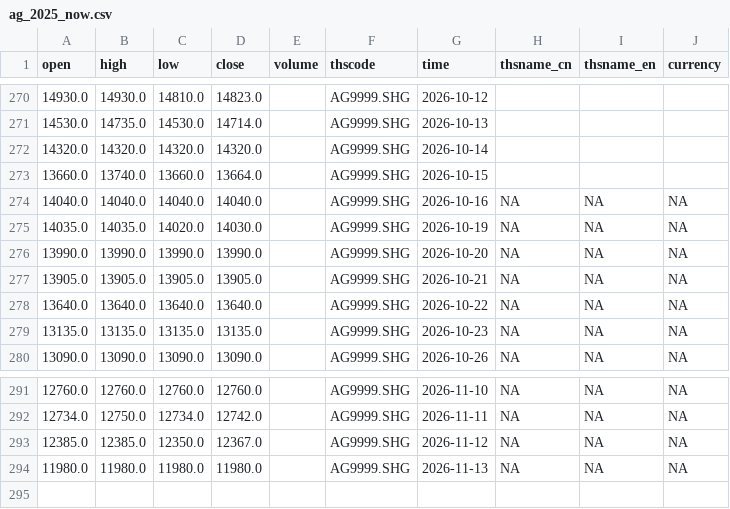
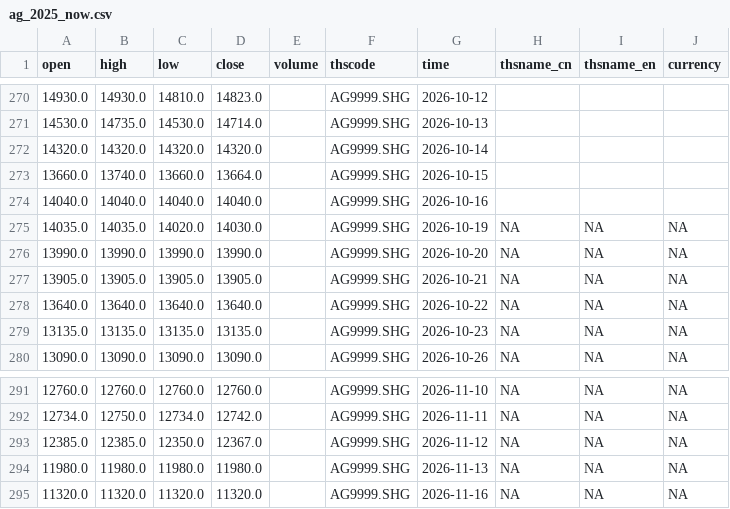
Before and after one commit to corgipotato-cyber/gold-monitor, a CSV file: data/ag_2025_now.csv, drawn as a sheet; only a part is shown, gaps mark what is left out.

```diff
--- a/data/ag_2025_now.csv
+++ b/data/ag_2025_now.csv
@@ -273,3 +273,3 @@ open,high,low,close,volume,thscode,time,thsname_cn,thsname_en,currency
 13660.0,13740.0,13660.0,13664.0,,AG9999.SHG,2026-10-15,,,
-14040.0,14040.0,14040.0,14040.0,,AG9999.SHG,2026-10-16,NA,NA,NA
+14040.0,14040.0,14040.0,14040.0,,AG9999.SHG,2026-10-16,,,
 14035.0,14035.0,14020.0,14030.0,,AG9999.SHG,2026-10-19,NA,NA,NA
@@ -294 +294,2 @@ open,high,low,close,volume,thscode,time,thsname_cn,thsname_en,currency
 11980.0,11980.0,11980.0,11980.0,,AG9999.SHG,2026-11-13,NA,NA,NA
+11320.0,11320.0,11320.0,11320.0,,AG9999.SHG,2026-11-16,NA,NA,NA
```
Also changed, not shown: data/au_2025_now.csv, 1 other file.
